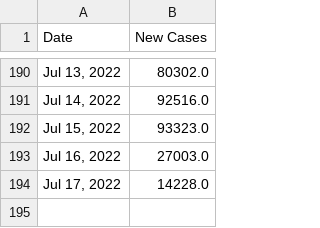
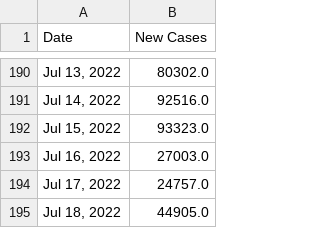
Before and after one commit to Pasin3ru/Tracking-COVID-19, a CSV file: _data/chart_us_total_cases.csv, drawn as a sheet; only a part is shown, gaps mark what is left out.

```diff
--- a/_data/chart_us_total_cases.csv
+++ b/_data/chart_us_total_cases.csv
@@ -193,2 +193,3 @@ Date,New Cases
 "Jul 16, 2022",27003.0
-"Jul 17, 2022",14228.0
+"Jul 17, 2022",24757.0
+"Jul 18, 2022",44905.0
```
Also changed, not shown: _data/chart_us_total_deaths.csv, 16 other files.
